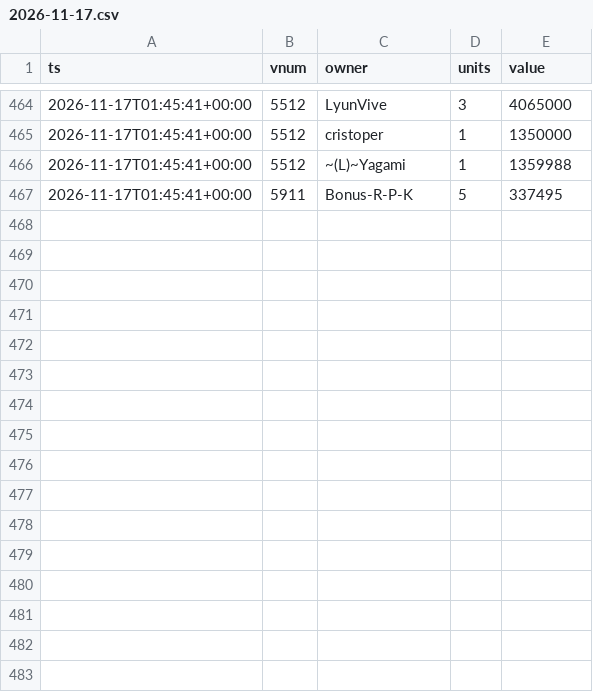
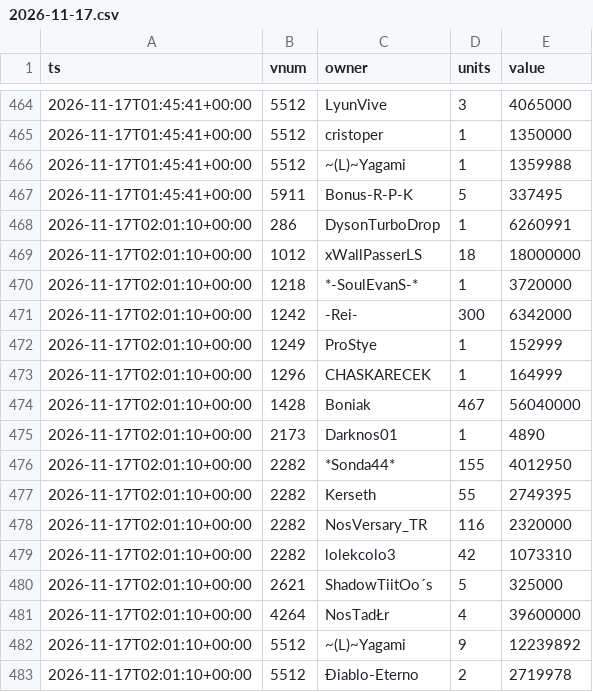
Before and after one commit to SantaCF/nosbazar-tracket, a CSV file: data/owners/2026-11-17.csv, drawn as a sheet; only a part is shown, gaps mark what is left out; the diff names each change by its address in the sheet, - before the commit and + after, or states it on an @@ line.

```diff
--- a/data/owners/2026-11-17.csv
+++ b/data/owners/2026-11-17.csv
+row 468: 2026-11-17T02:01:10+00:00 | 286 | DysonTurboDrop | 1 | 6260991
+row 469: 2026-11-17T02:01:10+00:00 | 1012 | xWallPasserLS | 18 | 18000000
+row 470: 2026-11-17T02:01:10+00:00 | 1218 | *-SoulEvanS-* | 1 | 3720000
+row 471: 2026-11-17T02:01:10+00:00 | 1242 | -Rei- | 300 | 6342000
+row 472: 2026-11-17T02:01:10+00:00 | 1249 | ProStye | 1 | 152999
+row 473: 2026-11-17T02:01:10+00:00 | 1296 | CHASKARECEK | 1 | 164999
+row 474: 2026-11-17T02:01:10+00:00 | 1428 | Boniak | 467 | 56040000
+row 475: 2026-11-17T02:01:10+00:00 | 2173 | Darknos01 | 1 | 4890
+row 476: 2026-11-17T02:01:10+00:00 | 2282 | *Sonda44* | 155 | 4012950
+row 477: 2026-11-17T02:01:10+00:00 | 2282 | Kerseth | 55 | 2749395
+row 478: 2026-11-17T02:01:10+00:00 | 2282 | NosVersary_TR | 116 | 2320000
+row 479: 2026-11-17T02:01:10+00:00 | 2282 | lolekcolo3 | 42 | 1073310
+row 480: 2026-11-17T02:01:10+00:00 | 2621 | ShadowTiitOo´s | 5 | 325000
+row 481: 2026-11-17T02:01:10+00:00 | 4264 | NosTadŁr | 4 | 39600000
+row 482: 2026-11-17T02:01:10+00:00 | 5512 | ~(L)~Yagami | 9 | 12239892
+row 483: 2026-11-17T02:01:10+00:00 | 5512 | Điablo-Eterno | 2 | 2719978
```
Also changed, not shown: data/flow.csv, data/latest.csv, 7 other files.
